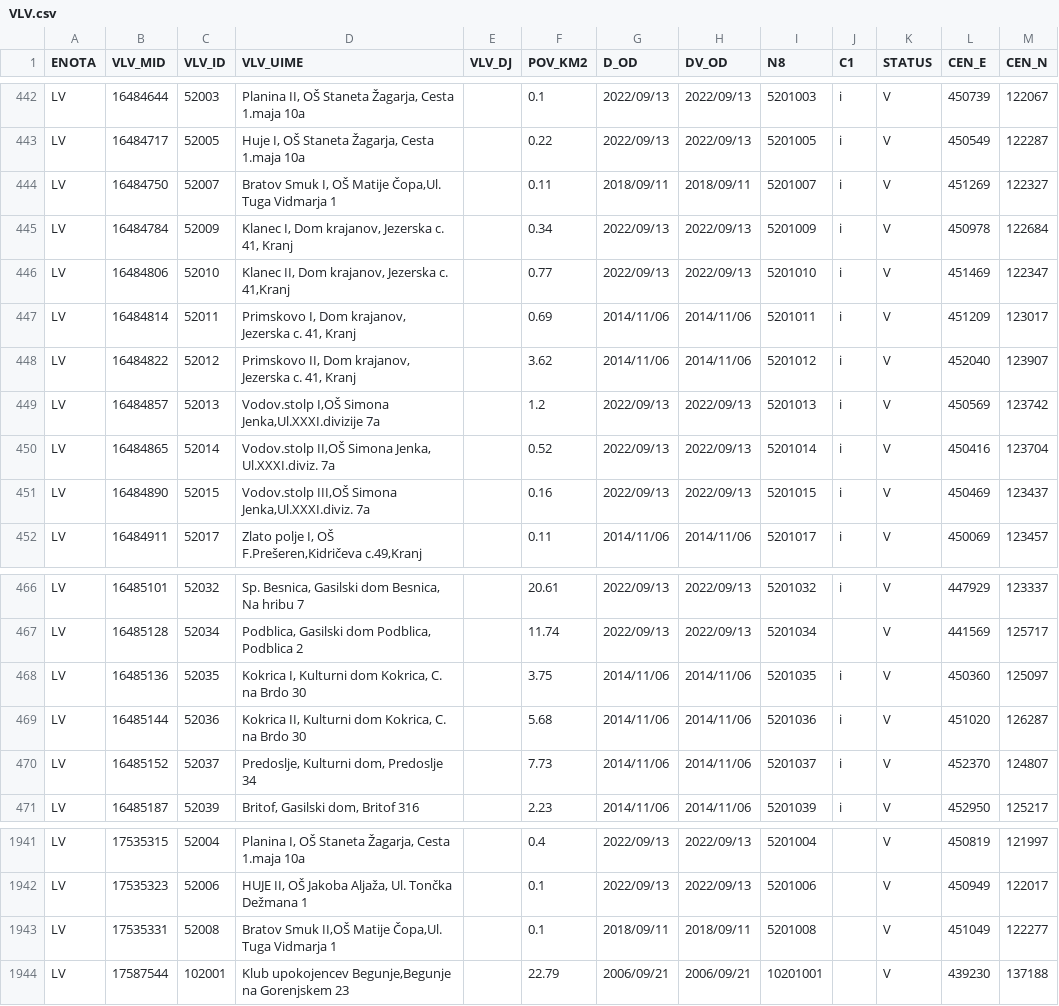
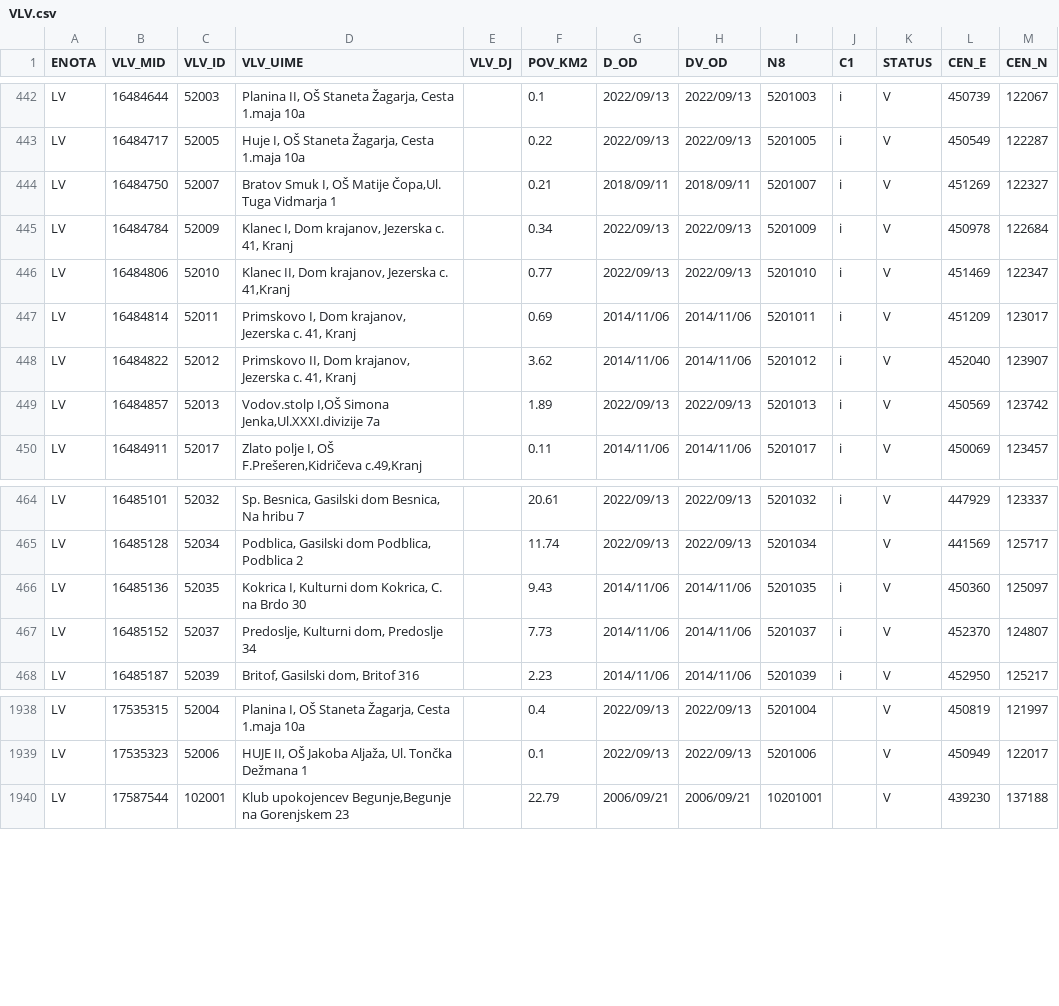
Before and after one commit to stefanb/gurs-rpe, a CSV file: data/VLV.csv, drawn as a sheet; only a part is shown, gaps mark what is left out.

```diff
--- a/data/VLV.csv
+++ b/data/VLV.csv
@@ -443,3 +443,3 @@ LV,16484644,52003,"Planina II, OŠ Staneta Žagarja, Cesta 1.maja 10a",,0.1,2022
 LV,16484717,52005,"Huje I, OŠ Staneta Žagarja, Cesta 1.maja 10a",,0.22,2022/09/13,2022/09/13,5201005,i,V,450549,122287
-LV,16484750,52007,"Bratov Smuk I, OŠ Matije Čopa,Ul. Tuga Vidmarja 1",,0.11,2018/09/11,2018/09/11,5201007,i,V,451269,122327
+LV,16484750,52007,"Bratov Smuk I, OŠ Matije Čopa,Ul. Tuga Vidmarja 1",,0.21,2018/09/11,2018/09/11,5201007,i,V,451269,122327
 LV,16484784,52009,"Klanec I, Dom krajanov, Jezerska c. 41, Kranj",,0.34,2022/09/13,2022/09/13,5201009,i,V,450978,122684
@@ -448,5 +448,3 @@ LV,16484814,52011,"Primskovo I, Dom krajanov, Jezerska c. 41, Kranj",,0.69,2014/
 LV,16484822,52012,"Primskovo II, Dom krajanov, Jezerska c. 41, Kranj",,3.62,2014/11/06,2014/11/06,5201012,i,V,452040,123907
-LV,16484857,52013,"Vodov.stolp I,OŠ Simona Jenka,Ul.XXXI.divizije 7a",,1.2,2022/09/13,2022/09/13,5201013,i,V,450569,123742
-LV,16484865,52014,"Vodov.stolp II,OŠ Simona Jenka, Ul.XXXI.diviz. 7a",,0.52,2022/09/13,2022/09/13,5201014,i,V,450416,123704
-LV,16484890,52015,"Vodov.stolp III,OŠ Simona Jenka,Ul.XXXI.diviz. 7a",,0.16,2022/09/13,2022/09/13,5201015,i,V,450469,123437
+LV,16484857,52013,"Vodov.stolp I,OŠ Simona Jenka,Ul.XXXI.divizije 7a",,1.89,2022/09/13,2022/09/13,5201013,i,V,450569,123742
 LV,16484911,52017,"Zlato polje I, OŠ F.Prešeren,Kidričeva c.49,Kranj",,0.11,2014/11/06,2014/11/06,5201017,i,V,450069,123457
@@ -467,4 +465,3 @@ LV,16485101,52032,"Sp. Besnica, Gasilski dom Besnica, Na hribu 7",,20.61,2022/09
 LV,16485128,52034,"Podblica, Gasilski dom Podblica, Podblica 2",,11.74,2022/09/13,2022/09/13,5201034,,V,441569,125717
-LV,16485136,52035,"Kokrica I, Kulturni dom Kokrica, C. na Brdo 30",,3.75,2014/11/06,2014/11/06,5201035,i,V,450360,125097
-LV,16485144,52036,"Kokrica II, Kulturni dom Kokrica, C. na Brdo 30",,5.68,2014/11/06,2014/11/06,5201036,i,V,451020,126287
+LV,16485136,52035,"Kokrica I, Kulturni dom Kokrica, C. na Brdo 30",,9.43,2014/11/06,2014/11/06,5201035,i,V,450360,125097
 LV,16485152,52037,"Predoslje, Kulturni dom, Predoslje 34",,7.73,2014/11/06,2014/11/06,5201037,i,V,452370,124807
@@ -1942,3 +1939,2 @@ LV,17535315,52004,"Planina I, OŠ Staneta Žagarja, Cesta 1.maja 10a",,0.4,2022/
 LV,17535323,52006,"HUJE II, OŠ Jakoba Aljaža, Ul. Tončka Dežmana 1",,0.1,2022/09/13,2022/09/13,5201006,,V,450949,122017
-LV,17535331,52008,"Bratov Smuk II,OŠ Matije Čopa,Ul. Tuga Vidmarja 1",,0.1,2018/09/11,2018/09/11,5201008,,V,451049,122277
 LV,17587544,102001,"Klub upokojencev Begunje,Begunje na Gorenjskem 23",,22.79,2006/09/21,2006/09/21,10201001,,V,439230,137188
```
Also changed, not shown: data/VLV/VLV_LV.csv, 5 other files.
